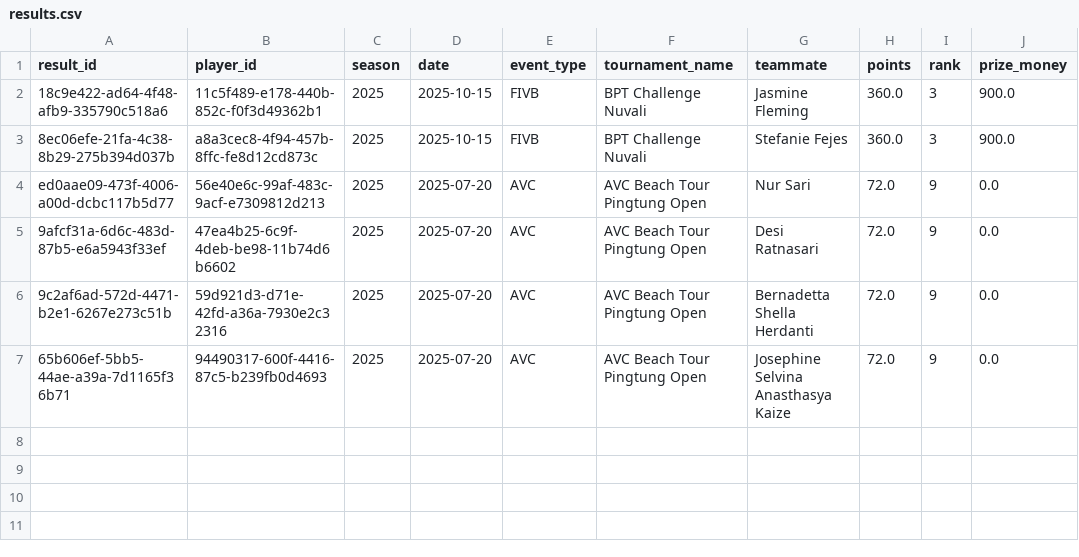
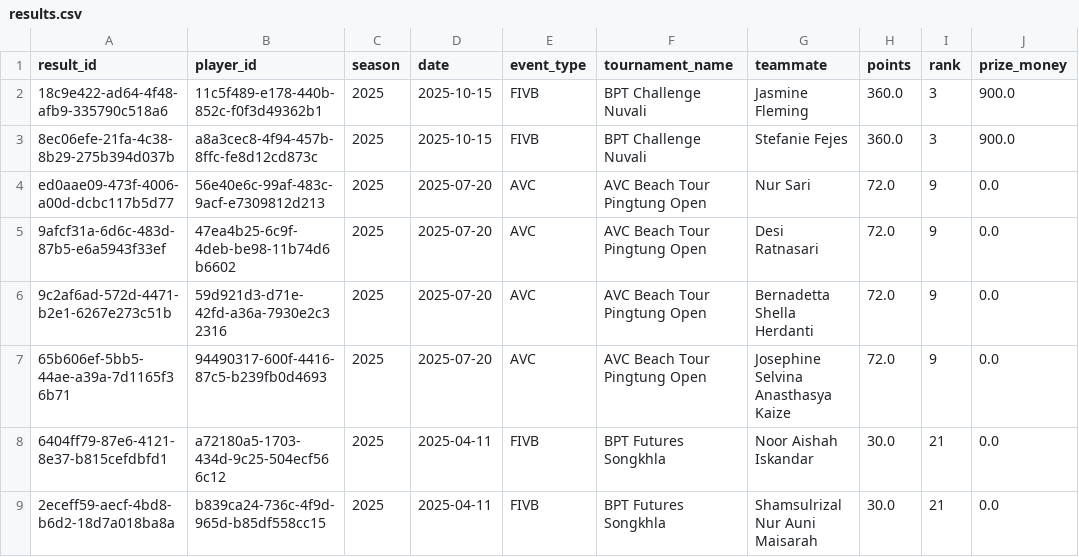
Before and after one commit to avcbeach/player-database-system, a CSV file: data/results.csv, drawn as a sheet.

Commit message:
Update results.csv from Streamlit app

```diff
--- a/data/results.csv
+++ b/data/results.csv
@@ -7 +7,3 @@ ed0aae09-473f-4006-a00d-dcbc117b5d77,56e40e6c-99af-483c-9acf-e7309812d213,2025,2
 65b606ef-5bb5-44ae-a39a-7d1165f36b71,94490317-600f-4416-87c5-b239fb0d4693,2025,2025-07-20,AVC,AVC Beach Tour Pingtung Open,Josephine Selvina Anasthasya Kaize,72.0,9,0.0
+6404ff79-87e6-4121-8e37-b815cefdbfd1,a72180a5-1703-434d-9c25-504ecf566c12,2025,2025-04-11,FIVB,BPT Futures Songkhla,Noor Aishah Iskandar,30.0,21,0.0
+2eceff59-aecf-4bd8-b6d2-18d7a018ba8a,b839ca24-736c-4f9d-965d-b85df558cc15,2025,2025-04-11,FIVB,BPT Futures Songkhla,Shamsulrizal Nur Auni Maisarah,30.0,21,0.0
```
